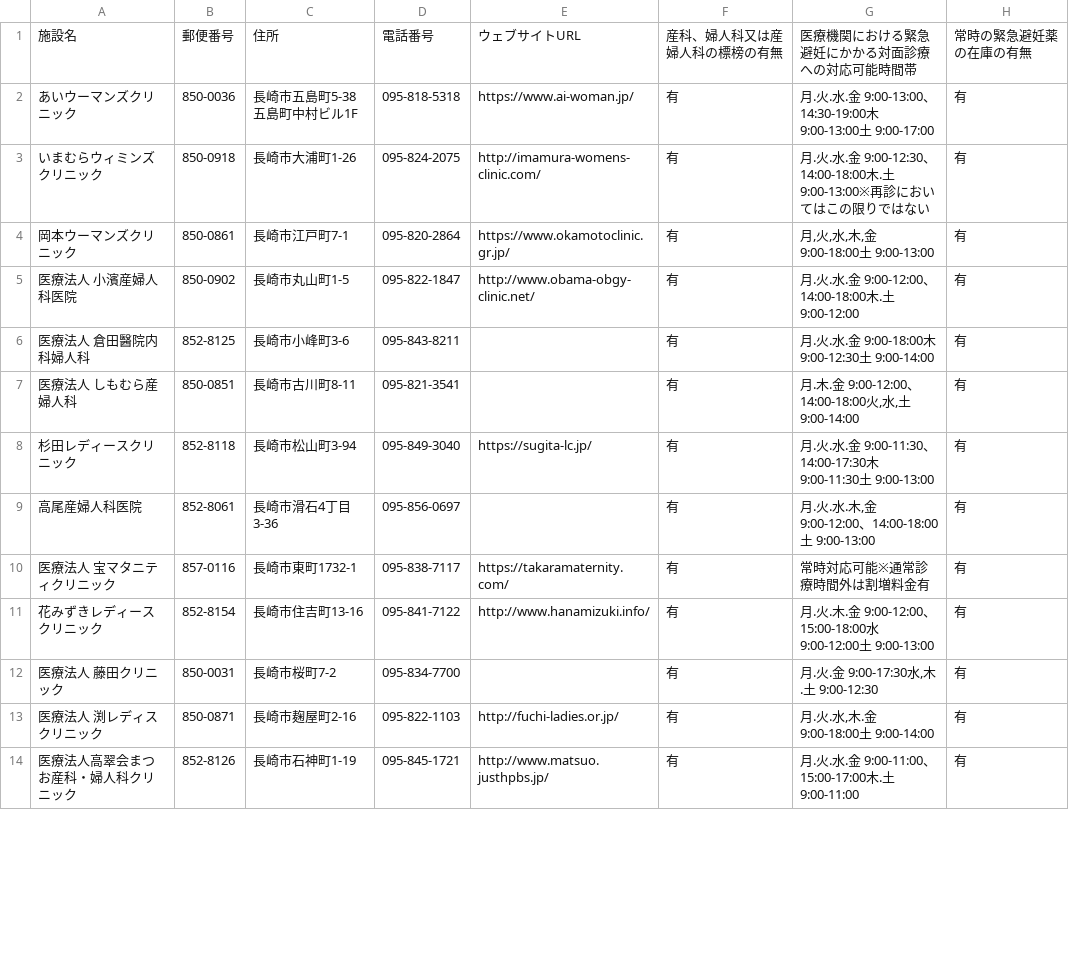
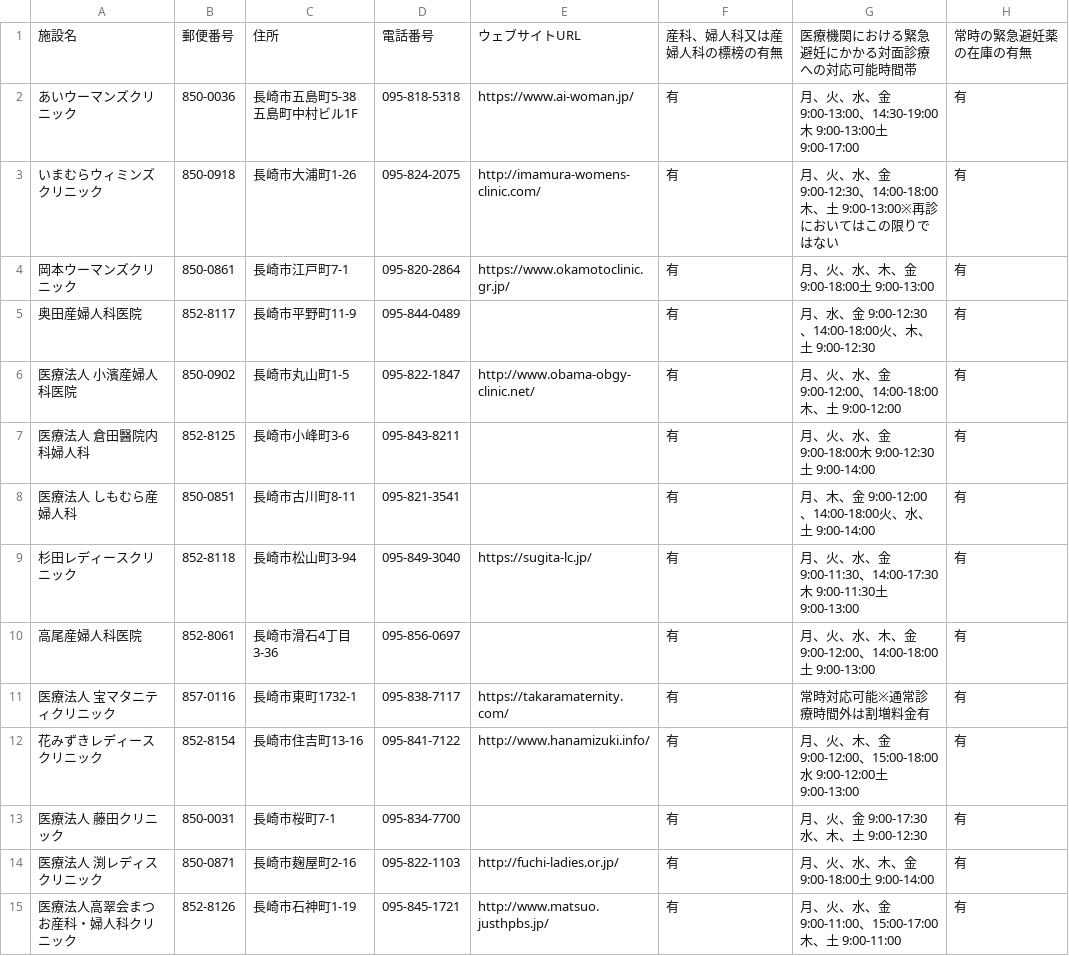
Before and after one commit to kaizumaki/opendata-pdf-to-csv, a CSV file: output_files/42_Nagasaki.csv, drawn as a sheet; only a part is shown; the diff covers the shown part only.

```diff
--- a/output_files/42_Nagasaki.csv
+++ b/output_files/42_Nagasaki.csv
@@ -1,14 +1,15 @@
 施設名,郵便番号,住所,電話番号,ウェブサイトURL,産科、婦人科又は産婦人科の標榜の有無,医療機関における緊急避妊にかかる対面診療への対応可能時間帯,常時の緊急避妊薬の在庫の有無
-あいウーマンズクリニック,850-0036,長崎市五島町5-38 五島町中村ビル1F,095-818-5318,https://www.ai-woman.jp/,有,月.火.水.金 9:00-13:00、14:30-19:00木 9:00-13:00土 9:00-17:00,有
-いまむらウィミンズクリニック,850-0918,長崎市大浦町1-26,095-824-2075,http://imamura-womens-clinic.com/,有,月.火.水.金 9:00-12:30、14:00-18:00木.土  9:00-13:00※再診においてはこの限りではない,有
-岡本ウーマンズクリニック,850-0861,長崎市江戸町7-1,095-820-2864,https://www.okamotoclinic.gr.jp/,有,"月,火,水,木,金 9:00-18:00土 9:00-13:00",有
-医療法人 小濱産婦人科医院,850-0902,長崎市丸山町1-5,095-822-1847,http://www.obama-obgy-clinic.net/,有,月.火.水.金 9:00-12:00、14:00-18:00木.土  9:00-12:00,有
-医療法人 倉田醫院内科婦人科,852-8125,長崎市小峰町3-6,095-843-8211,,有,月.火.水.金 9:00-18:00木  9:00-12:30土  9:00-14:00,有
-医療法人 しもむら産婦人科,850-0851,長崎市古川町8-11,095-821-3541,,有,"月.木.金 9:00-12:00、14:00-18:00火,水,土 9:00-14:00",有
-杉田レディースクリニック,852-8118,長崎市松山町3-94,095-849-3040,https://sugita-lc.jp/,有,月.火.水.金 9:00-11:30、14:00-17:30木  9:00-11:30土 9:00-13:00,有
-高尾産婦人科医院,852-8061,長崎市滑石4丁目3-36,095-856-0697,,有,"月.火.水.木,金 9:00-12:00、14:00-18:00土 9:00-13:00",有
+あいウーマンズクリニック,850-0036,長崎市五島町5-38 五島町中村ビル1F,095-818-5318,https://www.ai-woman.jp/,有,月、火、水、金 9:00-13:00、14:30-19:00木 9:00-13:00土 9:00-17:00,有
+いまむらウィミンズクリニック,850-0918,長崎市大浦町1-26,095-824-2075,http://imamura-womens-clinic.com/,有,月、火、水、金 9:00-12:30、14:00-18:00木、土  9:00-13:00※再診においてはこの限りではない,有
+岡本ウーマンズクリニック,850-0861,長崎市江戸町7-1,095-820-2864,https://www.okamotoclinic.gr.jp/,有,月、火、水、木、金 9:00-18:00土 9:00-13:00,有
+奥田産婦人科医院,852-8117,長崎市平野町11-9,095-844-0489,,有,月、水、金 9:00-12:30、14:00-18:00火、木、土  9:00-12:30,有
+医療法人 小濱産婦人科医院,850-0902,長崎市丸山町1-5,095-822-1847,http://www.obama-obgy-clinic.net/,有,月、火、水、金 9:00-12:00、14:00-18:00木、土  9:00-12:00,有
+医療法人 倉田醫院内科婦人科,852-8125,長崎市小峰町3-6,095-843-8211,,有,月、火、水、金 9:00-18:00木  9:00-12:30土  9:00-14:00,有
+医療法人 しもむら産婦人科,850-0851,長崎市古川町8-11,095-821-3541,,有,月、木、金 9:00-12:00、14:00-18:00火、水、土 9:00-14:00,有
+杉田レディースクリニック,852-8118,長崎市松山町3-94,095-849-3040,https://sugita-lc.jp/,有,月、火、水、金 9:00-11:30、14:00-17:30木  9:00-11:30土 9:00-13:00,有
+高尾産婦人科医院,852-8061,長崎市滑石4丁目3-36,095-856-0697,,有,月、火、水、木、金 9:00-12:00、14:00-18:00土 9:00-13:00,有
 医療法人 宝マタニティクリニック,857-0116,長崎市東町1732-1,095-838-7117,https://takaramaternity.com/,有,常時対応可能※通常診療時間外は割増料金有,有
-花みずきレディースクリニック,852-8154,長崎市住吉町13-16,095-841-7122,http://www.hanamizuki.info/,有,月.火.木.金 9:00-12:00、15:00-18:00水  9:00-12:00土 9:00-13:00,有
-医療法人 藤田クリニック,850-0031,長崎市桜町7-2,095-834-7700,,有,"月.火.金 9:00-17:30水,木.土  9:00-12:30",有
-医療法人 渕レディスクリニック,850-0871,長崎市麹屋町2-16,095-822-1103,http://fuchi-ladies.or.jp/,有,"月.火.水,木.金 9:00-18:00土 9:00-14:00",有
-医療法人高翠会まつお産科・婦人科クリニック,852-8126,長崎市石神町1-19,095-845-1721,http://www.matsuo.justhpbs.jp/,有,月.火.水.金 9:00-11:00、15:00-17:00木.土  9:00-11:00,有
+花みずきレディースクリニック,852-8154,長崎市住吉町13-16,095-841-7122,http://www.hanamizuki.info/,有,月、火、木、金 9:00-12:00、15:00-18:00水  9:00-12:00土 9:00-13:00,有
+医療法人 藤田クリニック,850-0031,長崎市桜町7-1,095-834-7700,,有,月、火、金 9:00-17:30水、木、土  9:00-12:30,有
+医療法人 渕レディスクリニック,850-0871,長崎市麹屋町2-16,095-822-1103,http://fuchi-ladies.or.jp/,有,月、火、水、木、金 9:00-18:00土 9:00-14:00,有
+医療法人高翠会まつお産科・婦人科クリニック,852-8126,長崎市石神町1-19,095-845-1721,http://www.matsuo.justhpbs.jp/,有,月、火、水、金 9:00-11:00、15:00-17:00木、土  9:00-11:00,有
```
Also changed, not shown: 1 added row and 32 edited cells elsewhere in this file, output_files/27_Osaka.csv, output_files/30_Wakayama.csv, 1 other file.
